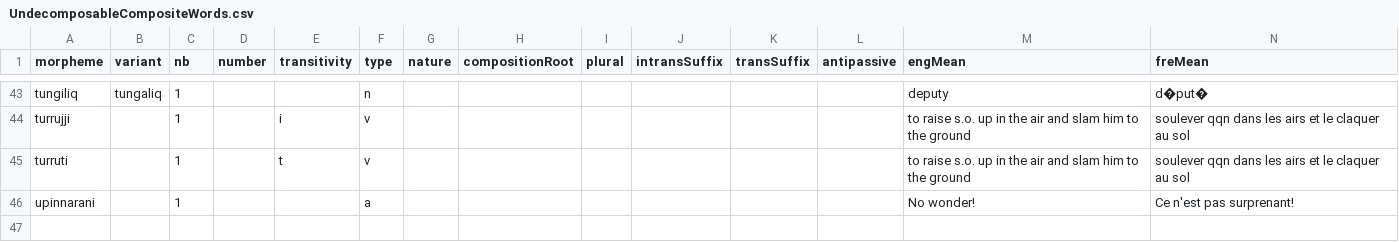
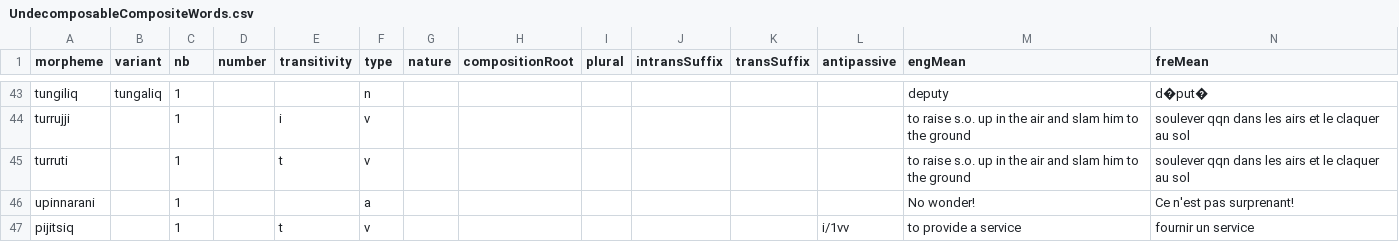
Before and after one commit to iutools/iutools, a CSV file: java/iutools-core/src/main/resources/ca/inuktitutcomputing/dataCSV/UndecomposableCompositeWords.csv, drawn as a sheet; only a part is shown, gaps mark what is left out; rows hold the shown columns only; the diff names each change by its address in the sheet, - before the commit and + after, or states it on an @@ line.

```diff
--- a/java/iutools-core/src/main/resources/ca/inuktitutcomputing/dataCSV/UndecomposableCompositeWords.csv
+++ b/java/iutools-core/src/main/resources/ca/inuktitutcomputing/dataCSV/UndecomposableCompositeWords.csv
+row 47: pijitsiq |  | 1 |  | t | v |  |  |  |  |  | i/1vv | to provide a service | fournir un service
```
Also changed, not shown: java/iutools-core/src/main/resources/ca/inuktitutcomputing/dataCSV/CommonCompositeWords.csv, java/iutools-core/src/main/resources/ca/inuktitutcomputing/dataCSV/LoanWords.csv, 6 other files.
